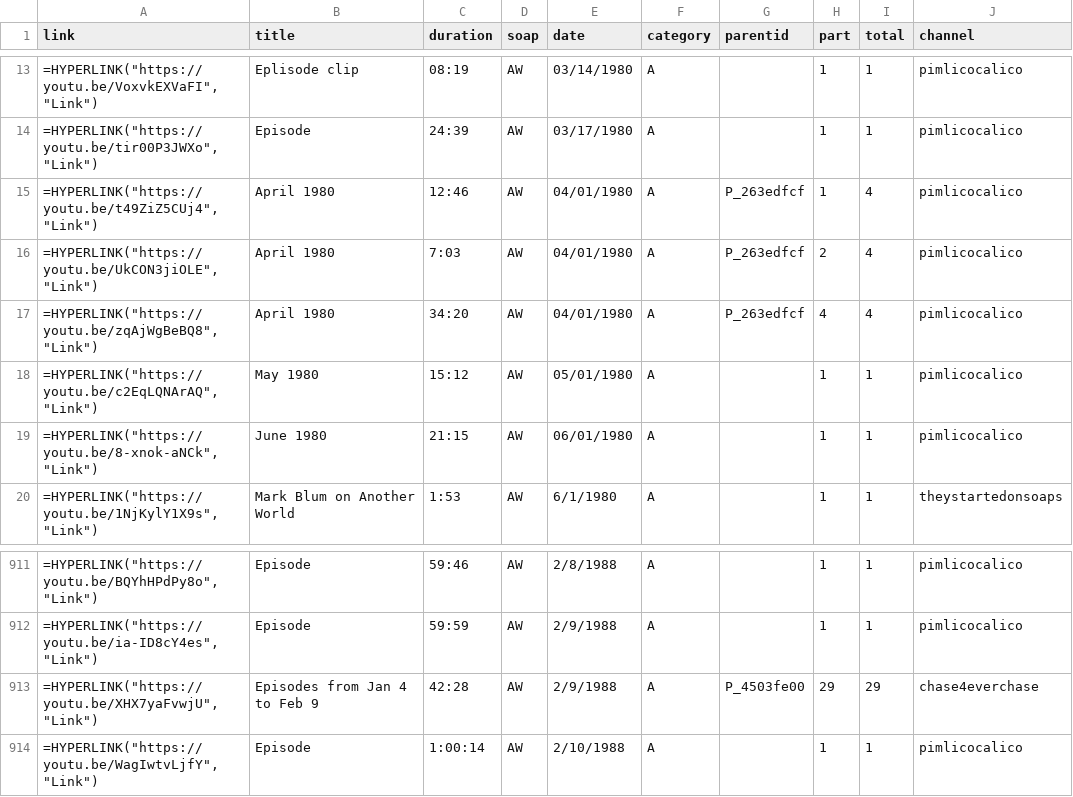
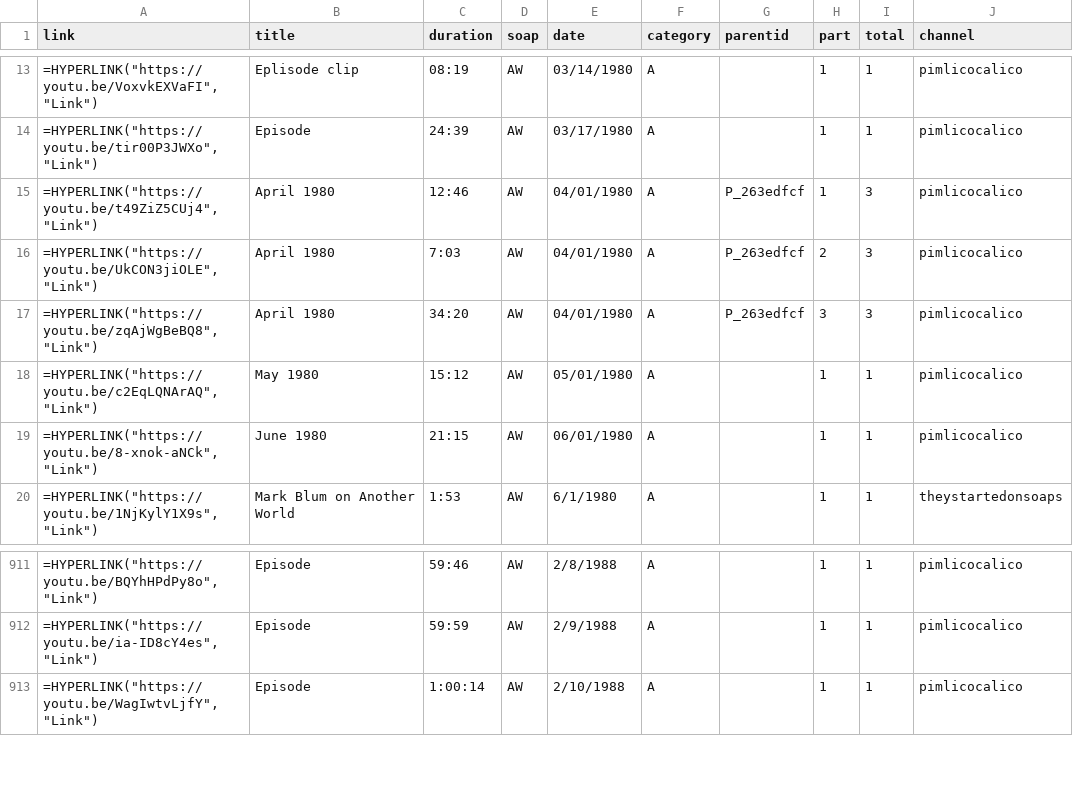
Before and after one commit to HamiltonBernique/SoapJack, a CSV file: AW/aw-1980-to-1989.csv, drawn as a sheet; only a part is shown, gaps mark what is left out.

Commit message:
data fixes

```diff
--- a/AW/aw-1980-to-1989.csv
+++ b/AW/aw-1980-to-1989.csv
@@ -14,5 +14,5 @@ link,title,duration,soap,date,category,parentid,part,total,channel
 "=HYPERLINK(""https://youtu.be/tir00P3JWXo"", ""Link"")",Episode,24:39,AW,03/17/1980,A,,1,1,pimlicocalico
-"=HYPERLINK(""https://youtu.be/t49ZiZ5CUj4"", ""Link"")",April 1980,12:46,AW,04/01/1980,A,P_263edfcf,1,4,pimlicocalico
-"=HYPERLINK(""https://youtu.be/UkCON3jiOLE"", ""Link"")",April 1980,7:03,AW,04/01/1980,A,P_263edfcf,2,4,pimlicocalico
-"=HYPERLINK(""https://youtu.be/zqAjWgBeBQ8"", ""Link"")",April 1980,34:20,AW,04/01/1980,A,P_263edfcf,4,4,pimlicocalico
+"=HYPERLINK(""https://youtu.be/t49ZiZ5CUj4"", ""Link"")",April 1980,12:46,AW,04/01/1980,A,P_263edfcf,1,3,pimlicocalico
+"=HYPERLINK(""https://youtu.be/UkCON3jiOLE"", ""Link"")",April 1980,7:03,AW,04/01/1980,A,P_263edfcf,2,3,pimlicocalico
+"=HYPERLINK(""https://youtu.be/zqAjWgBeBQ8"", ""Link"")",April 1980,34:20,AW,04/01/1980,A,P_263edfcf,3,3,pimlicocalico
 "=HYPERLINK(""https://youtu.be/c2EqLQNArAQ"", ""Link"")",May 1980,15:12,AW,05/01/1980,A,,1,1,pimlicocalico
@@ -912,3 +912,2 @@ link,title,duration,soap,date,category,parentid,part,total,channel
 "=HYPERLINK(""https://youtu.be/ia-ID8cY4es"", ""Link"")",Episode,59:59,AW,2/9/1988,A,,1,1,pimlicocalico
-"=HYPERLINK(""https://youtu.be/XHX7yaFvwjU"", ""Link"")",Episodes from Jan 4 to Feb 9,42:28,AW,2/9/1988,A,P_4503fe00,29,29,chase4everchase
 "=HYPERLINK(""https://youtu.be/WagIwtvLjfY"", ""Link"")",Episode,1:00:14,AW,2/10/1988,A,,1,1,pimlicocalico
```
Also changed, not shown: AW/aw-1990-to-1999.csv, GH/gh-1980-to-1989.csv, 3 other files.
